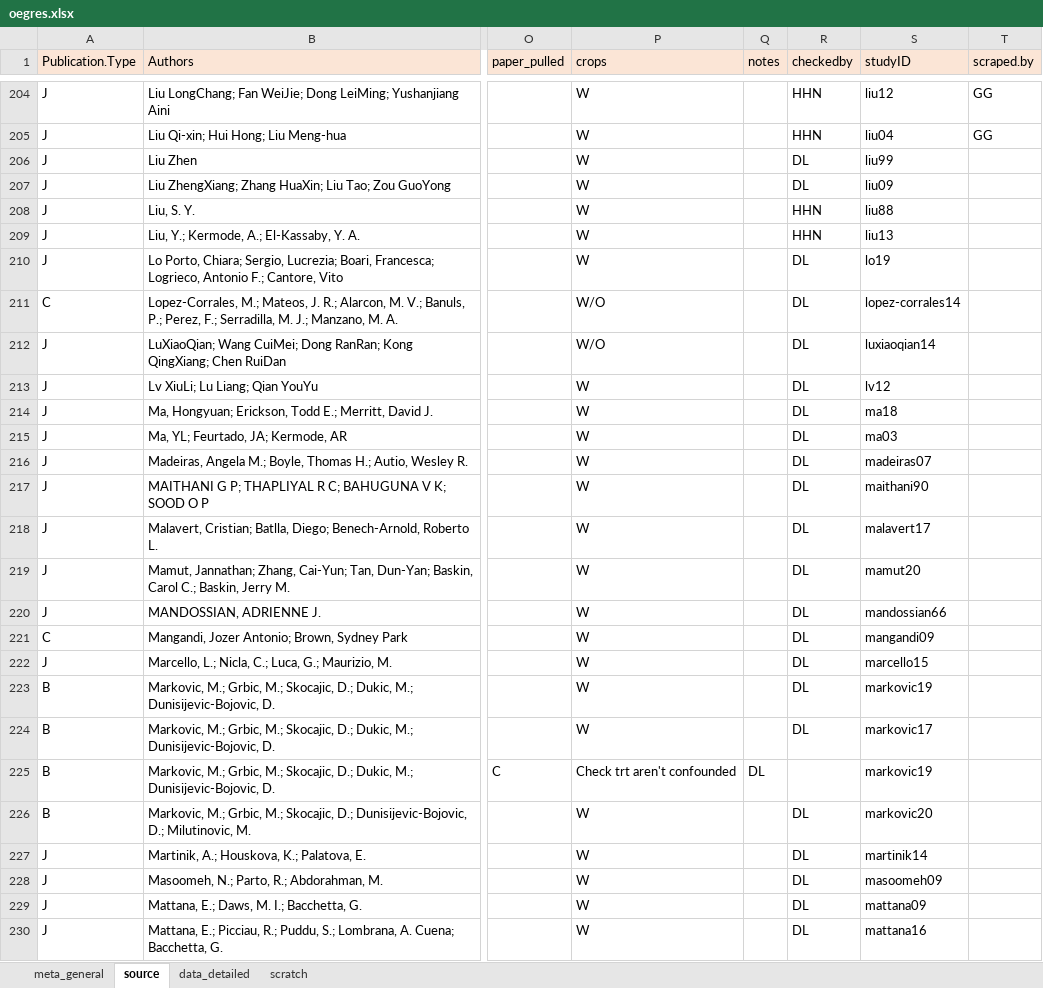
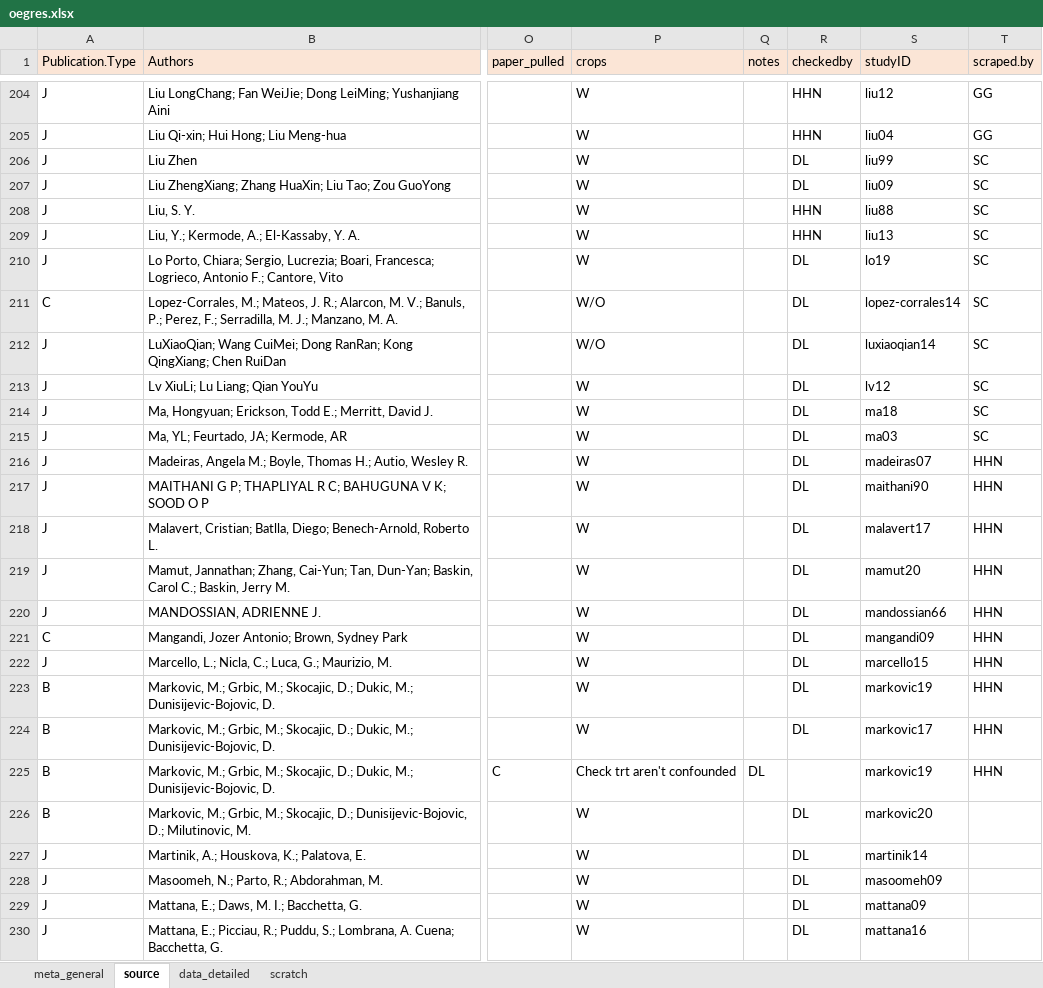
Before and after one commit to lizzieinvancouver/egret, an Excel workbook: data/oegres.xlsx, sheet source, drawn as a sheet; only a part is shown, gaps mark what is left out; values as stored, in another font and other column widths than the file's, no borders; the diff names each change by its address in the sheet, - before the commit and + after, or states it on an @@ line.

Commit message:
assigned papers

```diff
--- a/data/oegres.xlsx (sheet source)
+++ b/data/oegres.xlsx (sheet source)
-T206:T215 (scraped.by): (empty)
+T206:T215 (scraped.by): SC
-T216:T225 (scraped.by): (empty)
+T216:T225 (scraped.by): HHN
```
